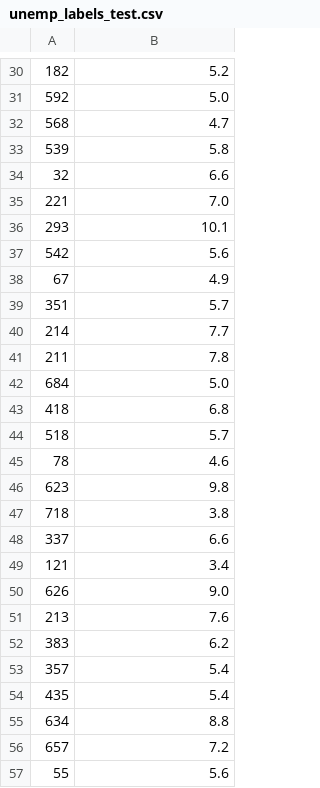
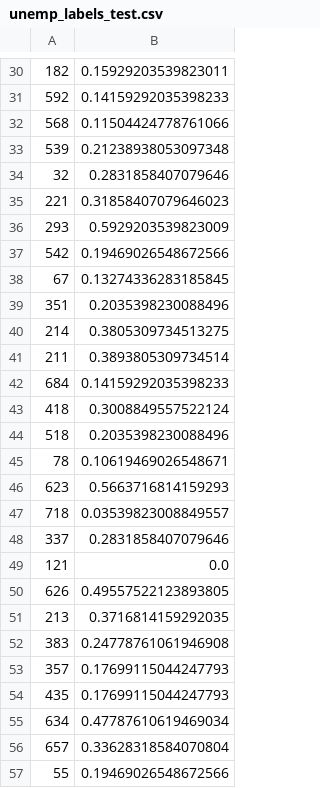
Before and after one commit to JayRPhilbrick/dl-economy-jayandshivani, a CSV file: data/cleaned/unemp_labels_test.csv, drawn as a sheet; only a part is shown, gaps mark what is left out; the diff covers the shown part only.

```diff
--- a/data/cleaned/unemp_labels_test.csv
+++ b/data/cleaned/unemp_labels_test.csv
@@ -30,28 +30,28 @@
-182,5.2
-592,5.0
-568,4.7
-539,5.8
-32,6.6
-221,7.0
-293,10.1
-542,5.6
-67,4.9
-351,5.7
-214,7.7
-211,7.8
-684,5.0
-418,6.8
-518,5.7
-78,4.6
-623,9.8
-718,3.8
-337,6.6
-121,3.4
-626,9.0
-213,7.6
-383,6.2
-357,5.4
-435,5.4
-634,8.8
-657,7.2
-55,5.6
+182,0.15929203539823011
+592,0.14159292035398233
+568,0.11504424778761066
+539,0.21238938053097348
+32,0.2831858407079646
+221,0.31858407079646023
+293,0.5929203539823009
+542,0.19469026548672566
+67,0.13274336283185845
+351,0.2035398230088496
+214,0.3805309734513275
+211,0.3893805309734514
+684,0.14159292035398233
+418,0.3008849557522124
+518,0.2035398230088496
+78,0.10619469026548671
+623,0.5663716814159293
+718,0.03539823008849557
+337,0.2831858407079646
+121,0.0
+626,0.49557522123893805
+213,0.3716814159292035
+383,0.24778761061946908
+357,0.17699115044247793
+435,0.17699115044247793
+634,0.47787610619469034
+657,0.33628318584070804
+55,0.19469026548672566
```
Also changed, not shown: 124 edited cells elsewhere in this file, data/cleaned/fulldataset.csv, 4 other files.
